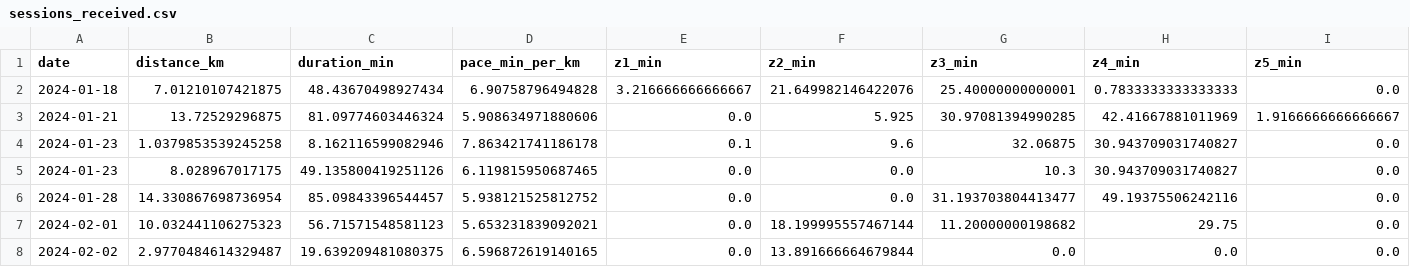
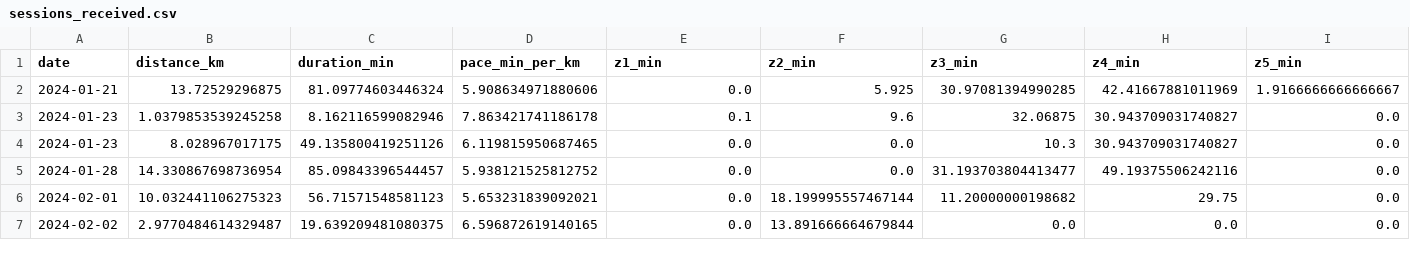
Before and after one commit to albanecoiffe/health-data-coach, a CSV file: HealthCoachBackend/sessions_received.csv, drawn as a sheet; only a part is shown; rows hold the shown columns only; the diff names each change by its address in the sheet, - before the commit and + after, or states it on an @@ line.

```diff
--- a/HealthCoachBackend/sessions_received.csv
+++ b/HealthCoachBackend/sessions_received.csv
-row 2: 2024-01-18 | 7.01210107421875 | 48.43670498927434 | 6.90758796494828 | 3.216666666666667 | 21.649982146422076 | 25.40000000000001 | 0.7833333333333333 | 0.0
```
Also changed, not shown: HealthCoachBackend/weeks_received.csv, 11 other files.
